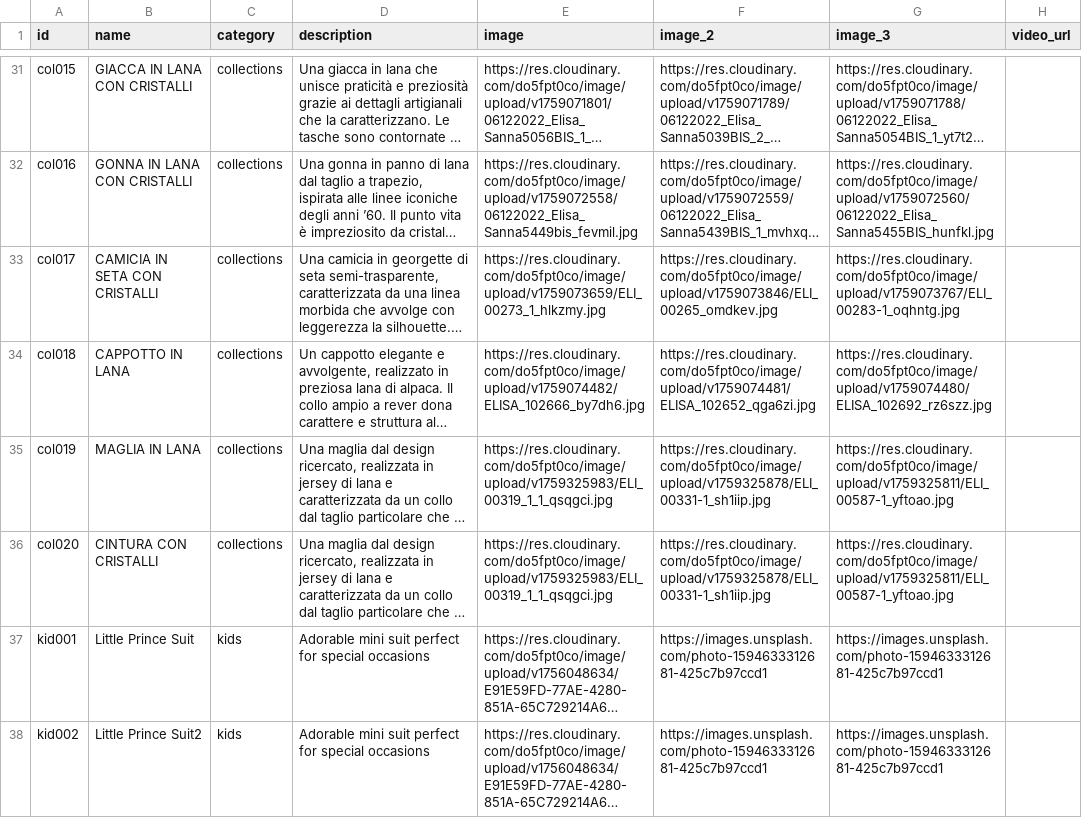
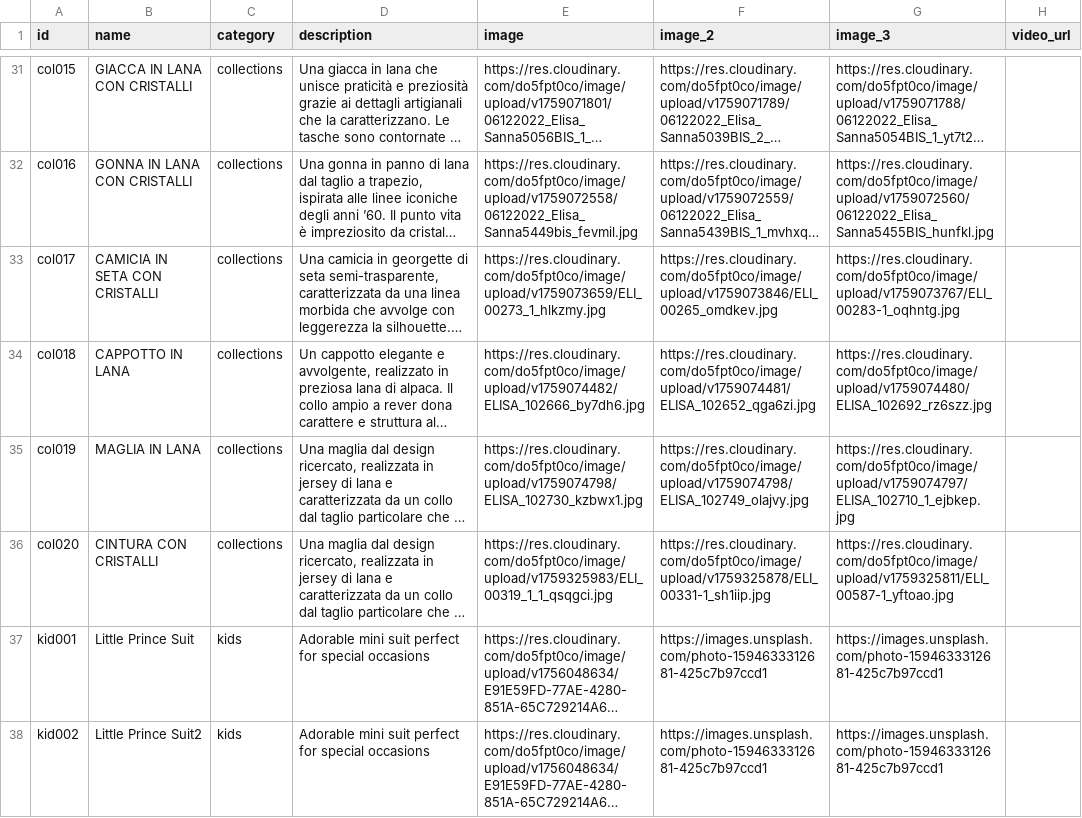
Before and after one commit to DeodatoS/atelier-site, a CSV file: assets/data/products-template.csv, drawn as a sheet; only a part is shown, gaps mark what is left out; long unchanged cells end in …; the diff names each change by its address in the sheet, - before the commit and + after, or states it on an @@ line.

Commit message:
Update products CSV from Google Sheets - 2025-10-01T14:26:20.734Z

```diff
--- a/assets/data/products-template.csv
+++ b/assets/data/products-template.csv
-E35 (image): https://res.cloudinary.com/do5fpt0co/image/upload/v1759325983/ELI_00319_1_1_qsqgci.jpg
+E35 (image): https://res.cloudinary.com/do5fpt0co/image/upload/v1759074798/ELISA_102730_kzbwx1.jpg
-F35 (image_2): https://res.cloudinary.com/do5fpt0co/image/upload/v1759325878/ELI_00331-1_sh1iip.jpg
+F35 (image_2): https://res.cloudinary.com/do5fpt0co/image/upload/v1759074798/ELISA_102749_olajvy.jpg
-G35 (image_3): https://res.cloudinary.com/do5fpt0co/image/upload/v1759325811/ELI_00587-1_yftoao.jpg
+G35 (image_3): https://res.cloudinary.com/do5fpt0co/image/upload/v1759074797/ELISA_102710_1_ejbkep.jpg
```
